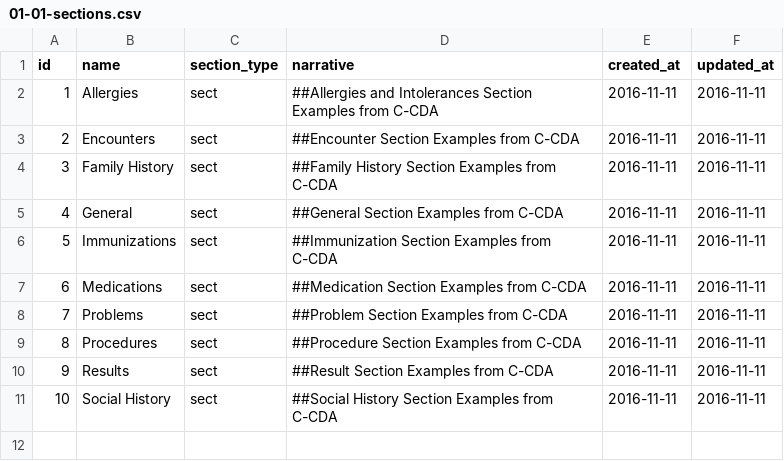
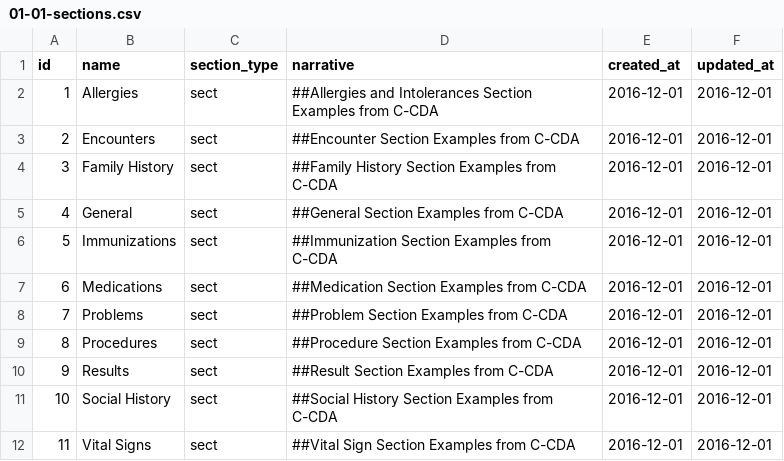
Before and after one commit to HL7/hl7-c-cda-ex, a CSV file: db/load-data/01-01-sections.csv, drawn as a sheet.

```diff
--- a/db/load-data/01-01-sections.csv
+++ b/db/load-data/01-01-sections.csv
@@ -1,21 +1,23 @@
 id,name,section_type,narrative,created_at,updated_at
-1,Allergies,sect,"##Allergies and Intolerances Section Examples from C-CDA
-",2016-11-11,2016-11-11
-2,Encounters,sect,"##Encounter Section Examples from C-CDA
-",2016-11-11,2016-11-11
-3,Family History,sect,"##Family History Section Examples from C-CDA
-",2016-11-11,2016-11-11
-4,General,sect,"##General Section Examples from C-CDA
-",2016-11-11,2016-11-11
-5,Immunizations,sect,"##Immunization Section Examples from C-CDA
-",2016-11-11,2016-11-11
-6,Medications,sect,"##Medication Section Examples from C-CDA
-",2016-11-11,2016-11-11
-7,Problems,sect,"##Problem Section Examples from C-CDA
-",2016-11-11,2016-11-11
-8,Procedures,sect,"##Procedure Section Examples from C-CDA
-",2016-11-11,2016-11-11
-9,Results,sect,"##Result Section Examples from C-CDA
-",2016-11-11,2016-11-11
-10,Social History,sect,"##Social History Section Examples from C-CDA
-",2016-11-11,2016-11-11
+1,Allergies,sect,"##Allergies and Intolerances Section Examples from C-CDA
+",2016-12-01,2016-12-01
+2,Encounters,sect,"##Encounter Section Examples from C-CDA
+",2016-12-01,2016-12-01
+3,Family History,sect,"##Family History Section Examples from C-CDA
+",2016-12-01,2016-12-01
+4,General,sect,"##General Section Examples from C-CDA
+",2016-12-01,2016-12-01
+5,Immunizations,sect,"##Immunization Section Examples from C-CDA
+",2016-12-01,2016-12-01
+6,Medications,sect,"##Medication Section Examples from C-CDA
+",2016-12-01,2016-12-01
+7,Problems,sect,"##Problem Section Examples from C-CDA
+",2016-12-01,2016-12-01
+8,Procedures,sect,"##Procedure Section Examples from C-CDA
+",2016-12-01,2016-12-01
+9,Results,sect,"##Result Section Examples from C-CDA
+",2016-12-01,2016-12-01
+10,Social History,sect,"##Social History Section Examples from C-CDA
+",2016-12-01,2016-12-01
+11,Vital Signs,sect,"##Vital Sign Section Examples from C-CDA
+",2016-12-01,2016-12-01
```
Also changed, not shown: db/load-data/01-03-approvals.csv, 1 other file.
